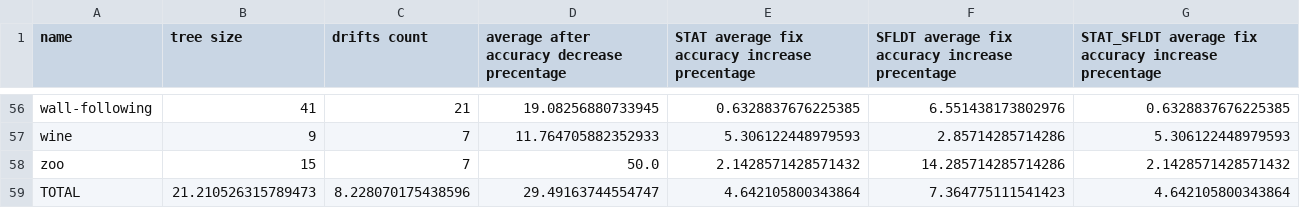
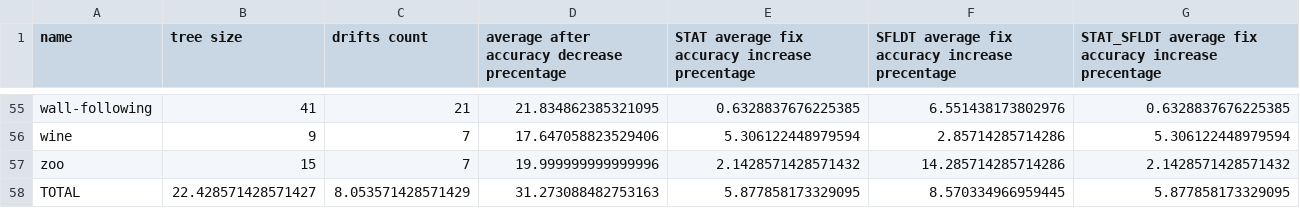
Before and after one commit to yoavzelinger/APPETITE, a CSV file: data/results/aggregated_results.csv, drawn as a sheet; only a part is shown, gaps mark what is left out; addresses are those after the commit; the diff covers the shown part only; the diff names each change by its address in the sheet, - before the commit and + after, or states it on an @@ line.

```diff
--- a/data/results/aggregated_results.csv
+++ b/data/results/aggregated_results.csv
-D55: 19.08256880733945
+D55: 21.834862385321095
-D56: 11.764705882352933
+D56: 17.647058823529406
-E56: 5.306122448979593
+E56: 5.306122448979594
-G56: 5.306122448979593
+G56: 5.306122448979594
-D57: 50.0
+D57: 19.999999999999996
-B58 (tree size): 21.210526315789473
+B58 (tree size): 22.428571428571427
-C58 (drifts count): 8.228070175438596
+C58 (drifts count): 8.053571428571429
-D58: 29.49163744554747
+D58: 31.273088482753163
-E58: 4.642105800343864
+E58: 5.877858173329095
-F58: 7.364775111541423
+F58: 8.570334966959445
-G58: 4.642105800343864
+G58: 5.877858173329095
```
Also changed, not shown: 2 added rows, 3 removed rows and 58 edited cells elsewhere in this file, data/results/all_results.csv.
